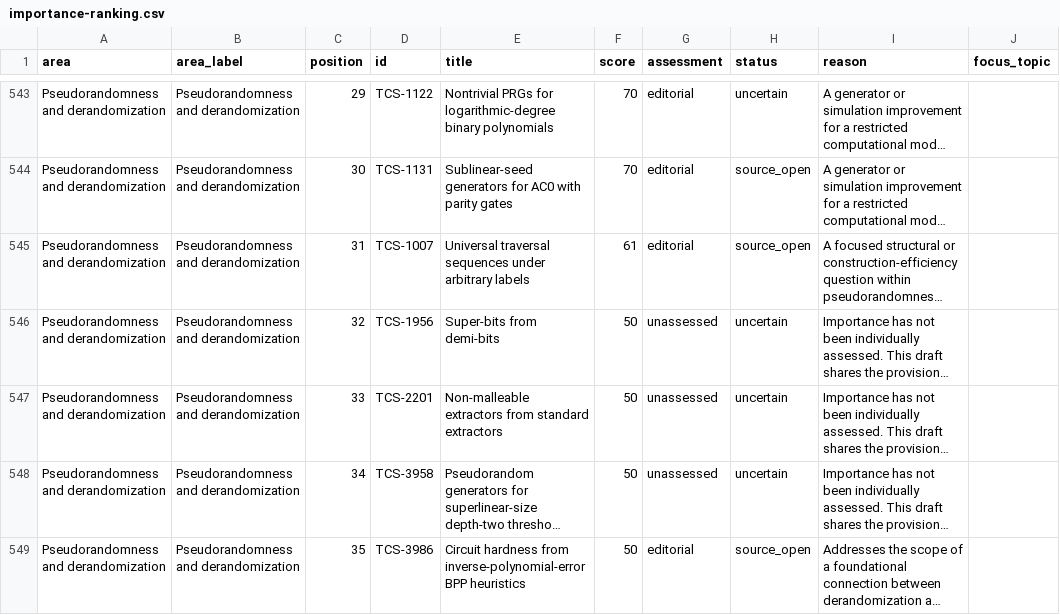
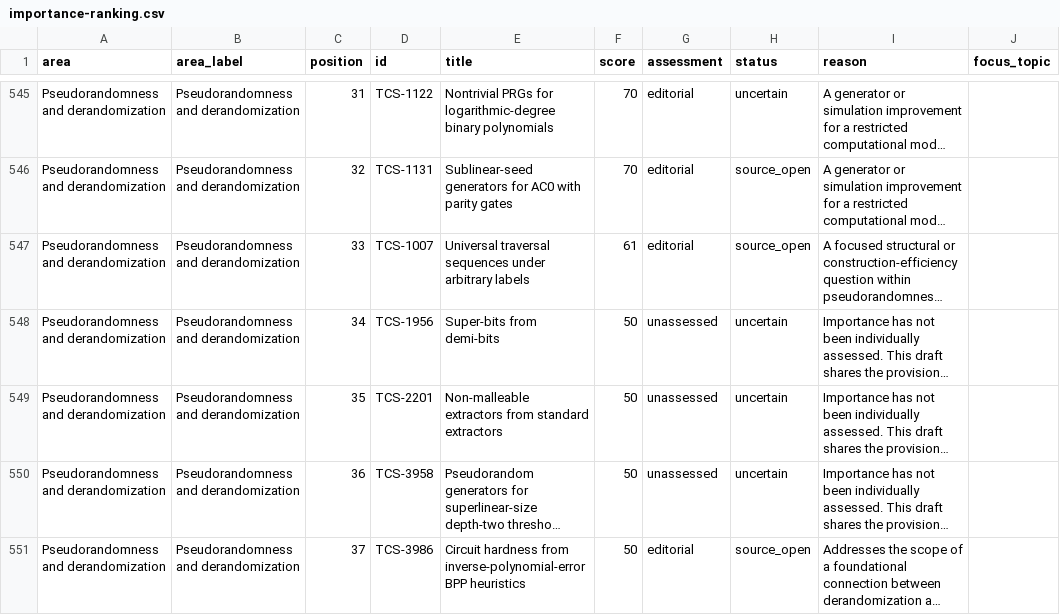
Before and after one commit to vaclavrozhon/atlas, a CSV file: importance-ranking.csv, drawn as a sheet; only a part is shown, gaps mark what is left out; long unchanged cells end in …; addresses are those after the commit; the diff covers the shown part only; the diff names each change by its address in the sheet, - before the commit and + after, or states it on an @@ line.

```diff
--- a/importance-ranking.csv
+++ b/importance-ranking.csv
-C545 (position): 29
+C545 (position): 31
-C546 (position): 30
+C546 (position): 32
-C547 (position): 31
+C547 (position): 33
-C548 (position): 32
+C548 (position): 34
-C549 (position): 33
+C549 (position): 35
-C550 (position): 34
+C550 (position): 36
-C551 (position): 35
+C551 (position): 37
```
Also changed, not shown: 3 added rows, 3 removed rows and 48 edited cells elsewhere in this file, areas.csv, 13 other files.
